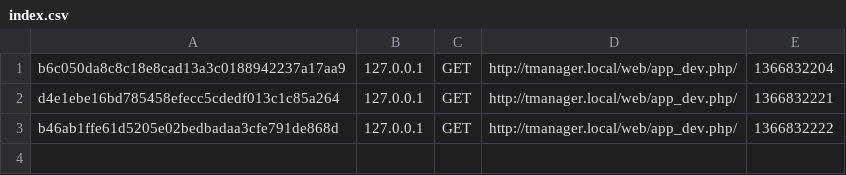
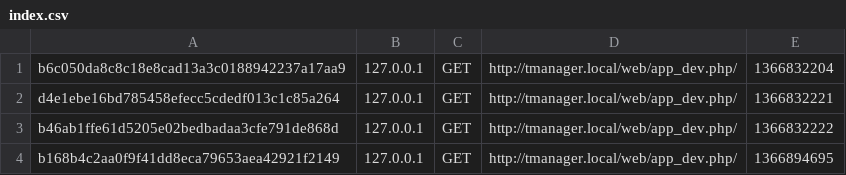
Before and after one commit to bbidesenvolvimento/midiadados2013, a CSV file: tmanager/app/cache/dev/profiler/index.csv, drawn as a sheet.

```diff
--- a/tmanager/app/cache/dev/profiler/index.csv
+++ b/tmanager/app/cache/dev/profiler/index.csv
@@ -3 +3,2 @@ d4e1ebe16bd785458efecc5cdedf013c1c85a264,127.0.0.1,GET,http://tmanager.local/web
 b46ab1ffe61d5205e02bedbadaa3cfe791de868d,127.0.0.1,GET,http://tmanager.local/web/app_dev.php/,1366832222,
+b168b4c2aa0f9f41dd8eca79653aea42921f2149,127.0.0.1,GET,http://tmanager.local/web/app_dev.php/,1366894695,
```
Also changed, not shown: 3 other files.
